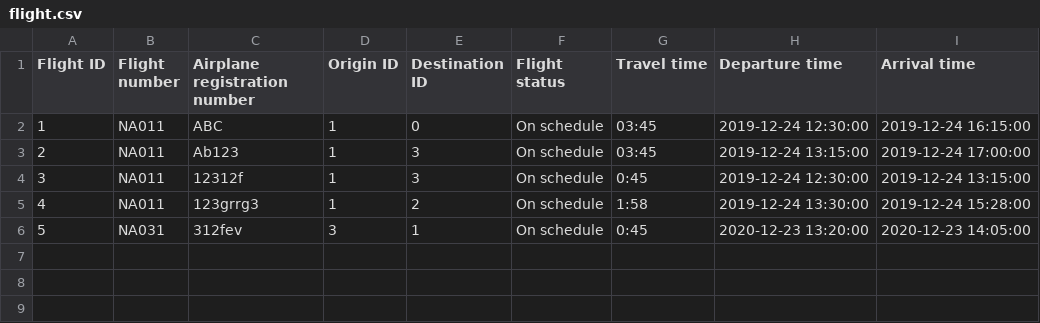
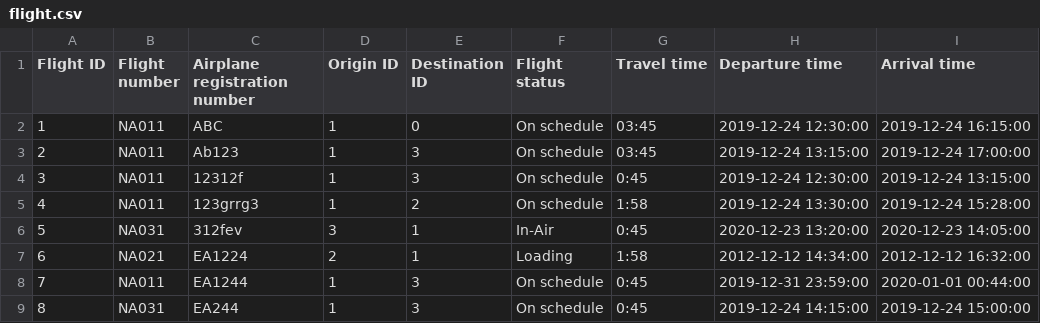
Before and after one commit to TheRobertSnow/HR_Dropouts, a CSV file: NaN_Air/DataFiles/flight.csv, drawn as a sheet.

```diff
--- a/NaN_Air/DataFiles/flight.csv
+++ b/NaN_Air/DataFiles/flight.csv
@@ -5,2 +5,5 @@ Flight ID,Flight number,Airplane registration number,Origin ID,Destination ID,Fl
 4,NA011,123grrg3,1,2,On schedule,1:58,2019-12-24 13:30:00,2019-12-24 15:28:00
-5,NA031,312fev,3,1,On schedule,0:45,2020-12-23 13:20:00,2020-12-23 14:05:00
+5,NA031,312fev,3,1,In-Air,0:45,2020-12-23 13:20:00,2020-12-23 14:05:00
+6,NA021,EA1224,2,1,Loading,1:58,2012-12-12 14:34:00,2012-12-12 16:32:00
+7,NA011,EA1244,1,3,On schedule,0:45,2019-12-31 23:59:00,2020-01-01 00:44:00
+8,NA031,EA244,1,3,On schedule,0:45,2019-12-24 14:15:00,2019-12-24 15:00:00
```
Also changed, not shown: 6 other files.
